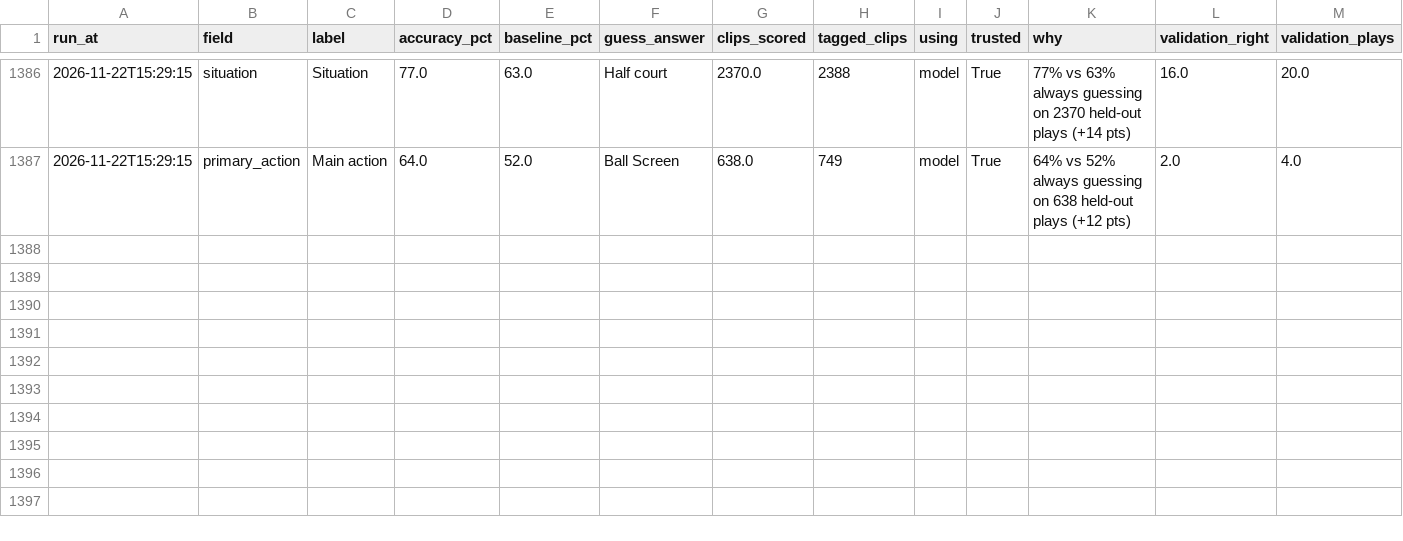
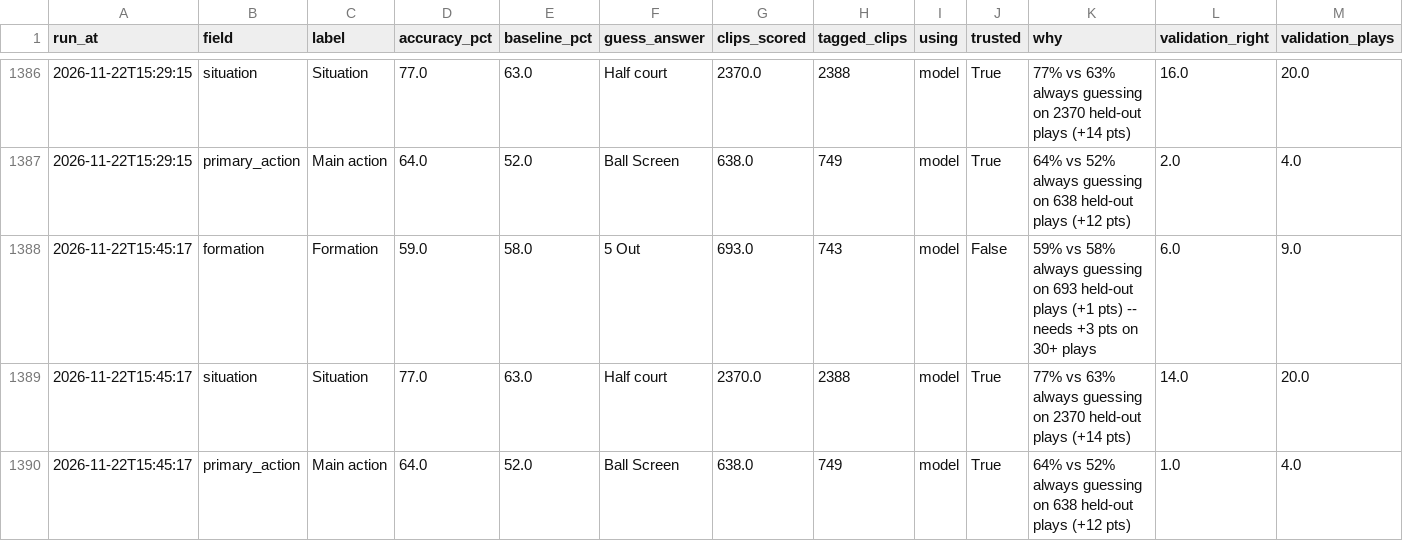
Before and after one commit to fritschcm272/uwwmensbball, a CSV file: data/uww_tag_model_history.csv, drawn as a sheet; only a part is shown, gaps mark what is left out; rows hold the shown columns only; the diff names each change by its address in the sheet, - before the commit and + after, or states it on an @@ line.

Commit message:
models: app data (7 file(s)) -- 2026-11-22 15:48

```diff
--- a/data/uww_tag_model_history.csv
+++ b/data/uww_tag_model_history.csv
+row 1388: 2026-11-22T15:45:17 | formation | Formation | 59.0 | 58.0 | 5 Out | 693.0 | 743 | model | False | 59% vs 58% always guessing on 693 held-out plays (+1 pts) -- needs +3 pts on 30+ plays | 6.0 | 9.0
+row 1389: 2026-11-22T15:45:17 | situation | Situation | 77.0 | 63.0 | Half court | 2370.0 | 2388 | model | True | 77% vs 63% always guessing on 2370 held-out plays (+14 pts) | 14.0 | 20.0
+row 1390: 2026-11-22T15:45:17 | primary_action | Main action | 64.0 | 52.0 | Ball Screen | 638.0 | 749 | model | True | 64% vs 52% always guessing on 638 held-out plays (+12 pts) | 1.0 | 4.0
```
Also changed, not shown: data/uww_model_versions.csv, data/uww_tag_field_trust.csv, 4 other files.
